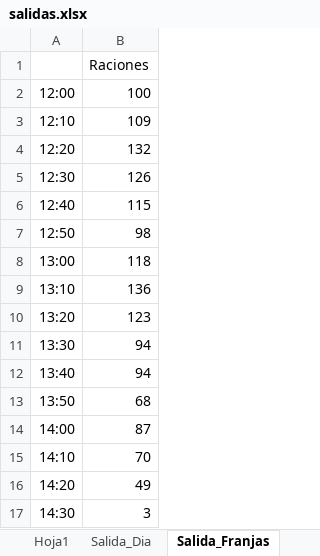
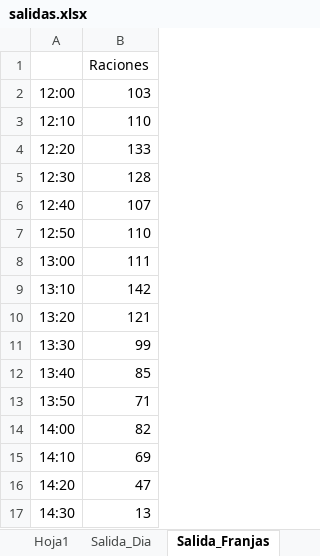
Before and after one commit to JHProyectos/tpi-simulacion-2026, an Excel workbook: flexsim/salidas.xlsx, sheet Salida_Franjas, drawn as a sheet; values as stored, in another font and other column widths than the file's, no borders; the diff names each change by its address in the sheet, - before the commit and + after, or states it on an @@ line.

```diff
--- a/flexsim/salidas.xlsx (sheet Salida_Franjas)
+++ b/flexsim/salidas.xlsx (sheet Salida_Franjas)
-B2: 100
+B2: 103
-B3: 109
+B3: 110
-B4: 132
+B4: 133
-B5: 126
+B5: 128
-B6: 115
+B6: 107
-B7: 98
+B7: 110
-B8: 118
+B8: 111
-B9: 136
+B9: 142
-B10: 123
+B10: 121
-B11: 94
+B11: 99
-B12: 94
+B12: 85
-B13: 68
+B13: 71
-B14: 87
+B14: 82
-B15: 70
+B15: 69
-B16: 49
+B16: 47
-B17: 3
+B17: 13
```
Also changed, not shown: sheet Salida_Personas, sheet Salida_Dia, 6 other files.
